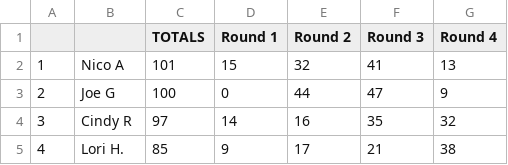
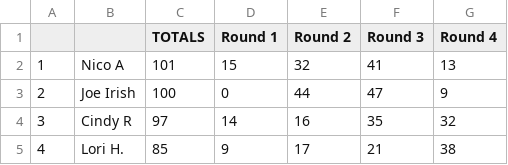
Before and after one commit to jff97/offsuitPokerLeagueLeaderboard, a CSV file: src/poker_scraper/data_service/legacy_data/alibi.csv, drawn as a sheet; only a part is shown.

```diff
--- a/src/poker_scraper/data_service/legacy_data/alibi.csv
+++ b/src/poker_scraper/data_service/legacy_data/alibi.csv
@@ -2,3 +2,3 @@
 1,Nico A,101,15,32,41,13
-2,Joe G,100,0,44,47,9
+2,Joe Irish,100,0,44,47,9
 3,Cindy R,97,14,16,35,32
```
Also changed, not shown: src/poker_scraper/data_service/legacy_data/brickyard.csv, src/poker_scraper/data_service/legacy_data/hosed.csv, 2 other files.
